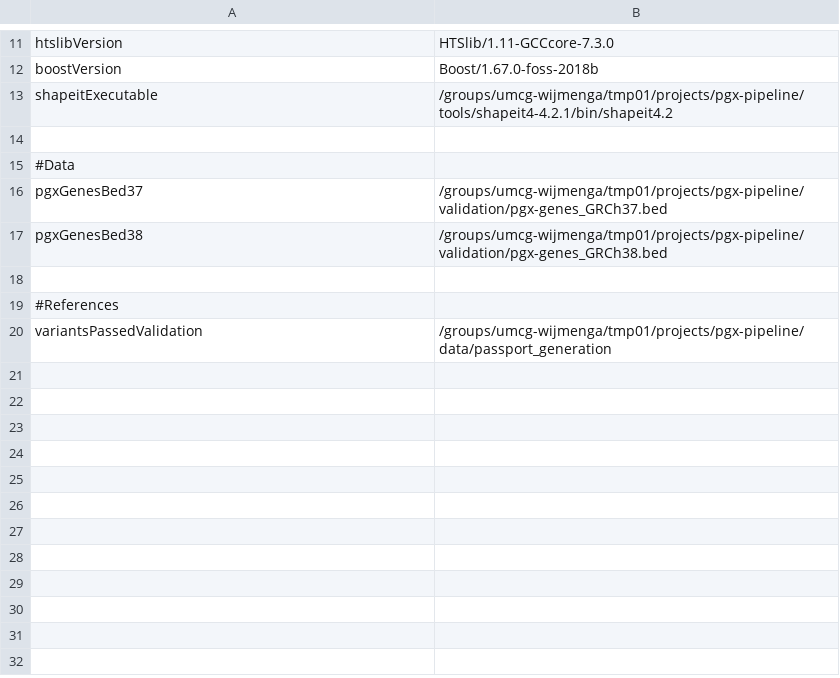
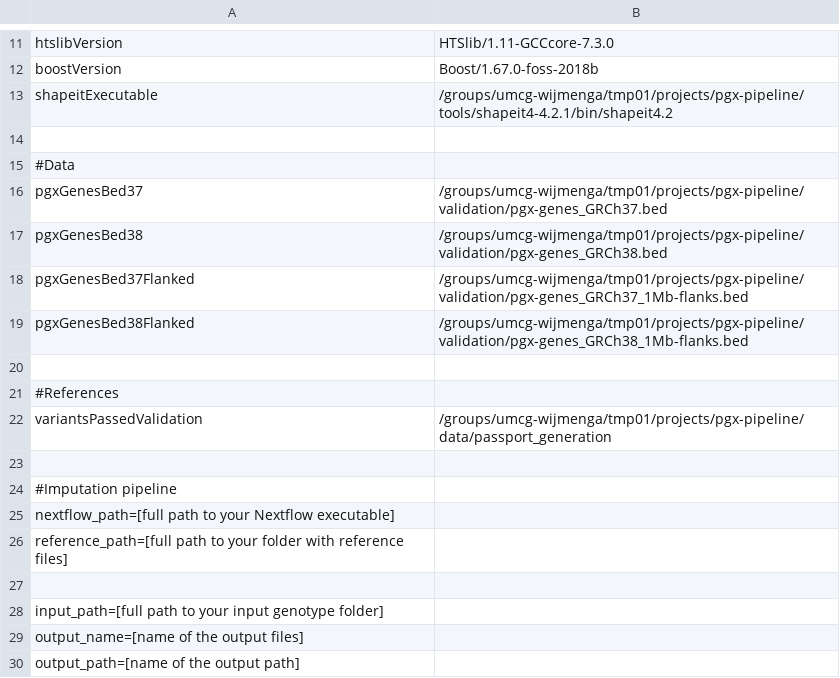
Before and after one commit to molgenis/PGx-pipeline, a CSV file: parameters_pgx_pipeline.csv, drawn as a sheet; only a part is shown, gaps mark what is left out.

Commit message:
Updated protocols for pgx genes and imputation pipeline to facilitate a window region in phasing and imputation

```diff
--- a/parameters_pgx_pipeline.csv
+++ b/parameters_pgx_pipeline.csv
@@ -17,2 +17,4 @@ pgxGenesBed37,/groups/umcg-wijmenga/tmp01/projects/pgx-pipeline/validation/pgx-g
 pgxGenesBed38,/groups/umcg-wijmenga/tmp01/projects/pgx-pipeline/validation/pgx-genes_GRCh38.bed
+pgxGenesBed37Flanked,/groups/umcg-wijmenga/tmp01/projects/pgx-pipeline/validation/pgx-genes_GRCh37_1Mb-flanks.bed
+pgxGenesBed38Flanked,/groups/umcg-wijmenga/tmp01/projects/pgx-pipeline/validation/pgx-genes_GRCh38_1Mb-flanks.bed
 
@@ -20 +22,9 @@ pgxGenesBed38,/groups/umcg-wijmenga/tmp01/projects/pgx-pipeline/validation/pgx-g
 variantsPassedValidation,/groups/umcg-wijmenga/tmp01/projects/pgx-pipeline/data/passport_generation
+
+#Imputation pipeline
+nextflow_path=[full path to your Nextflow executable]
+reference_path=[full path to your folder with reference files]
+
+input_path=[full path to your input genotype folder]
+output_name=[name of the output files]
+output_path=[name of the output path]
```
